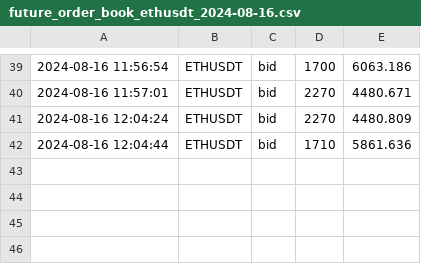
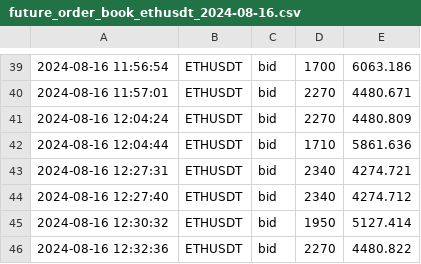
Before and after one commit to caotuanvu123/ob-btc-future, a CSV file: csv/futures/future_order_book_ethusdt_2024-08-16.csv, drawn as a sheet; only a part is shown, gaps mark what is left out; the diff names each change by its address in the sheet, - before the commit and + after, or states it on an @@ line.

```diff
--- a/csv/futures/future_order_book_ethusdt_2024-08-16.csv
+++ b/csv/futures/future_order_book_ethusdt_2024-08-16.csv
+row 43: 2024-08-16 12:27:31 | ETHUSDT | bid | 2340 | 4274.721
+row 44: 2024-08-16 12:27:40 | ETHUSDT | bid | 2340 | 4274.712
+row 45: 2024-08-16 12:30:32 | ETHUSDT | bid | 1950 | 5127.414
+row 46: 2024-08-16 12:32:36 | ETHUSDT | bid | 2270 | 4480.822
```
Also changed, not shown: csv/futures/future_order_book_btcusdt_2024-08-16.csv, csv/spots/future_order_book_btcusdt_2024-08-16.csv, 2 other files.
